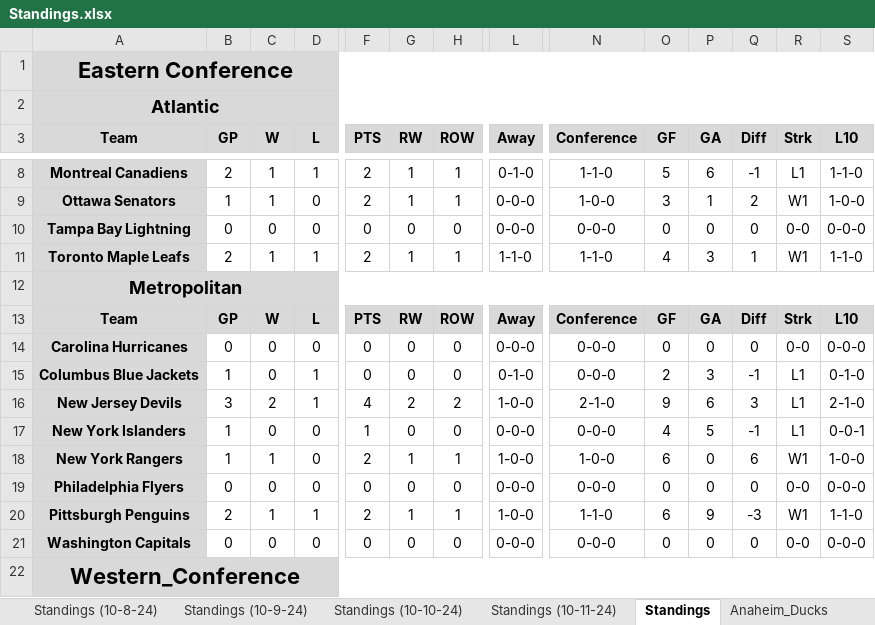
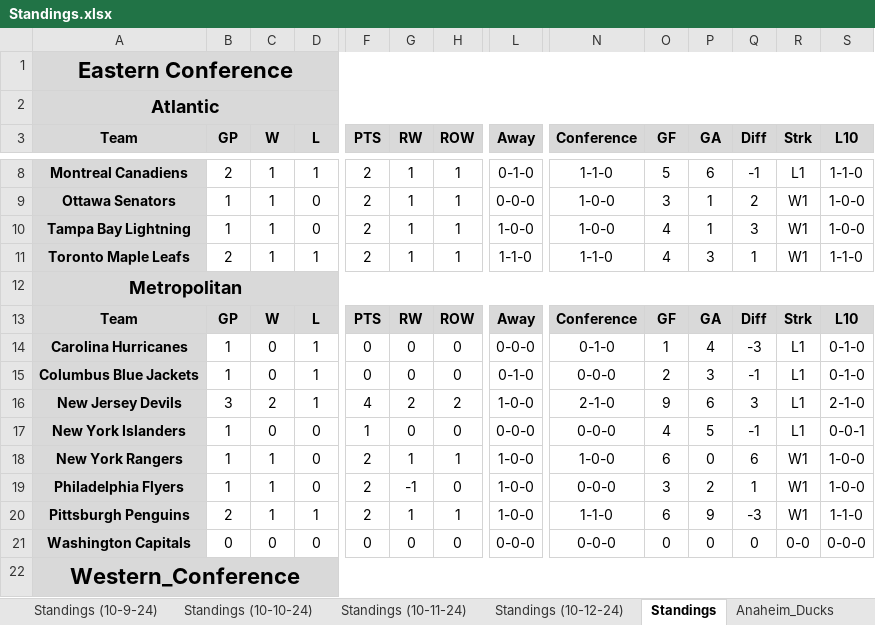
Before and after one commit to cmwrite/NHLStats, an Excel workbook: 2024_2025/Standings.xlsx, sheet Standings, drawn as a sheet; only a part is shown, gaps mark what is left out; values as stored, in another font and other column widths than the file's, no borders; the diff covers the shown part only; the diff names each change by its address in the sheet, - before the commit and + after, or states it on an @@ line.

Commit message:
Updated Standings, Box Scores
Data Input to EOD 10/11/24

```diff
--- a/2024_2025/Standings.xlsx (sheet Standings)
+++ b/2024_2025/Standings.xlsx (sheet Standings)
+sheet tab: Standings (10-12-24)
-B10 (GP): 0
+B10 (GP): 1
-C10 (W): 0
+C10 (W): 1
-F10 (PTS): 0
+F10 (PTS): 2
-G10 (RW): 0
+G10 (RW): 1
-H10 (ROW): 0
+H10 (ROW): 1
-L10 (Away): 0-0-0
+L10 (Away): 1-0-0
-N10 (Conference): 0-0-0
+N10 (Conference): 1-0-0
-O10 (GF): 0
+O10 (GF): 4
-P10 (GA): 0
+P10 (GA): 1
-Q10 (Diff): 0
+Q10 (Diff): 3
-R10 (Strk): 0-0
+R10 (Strk): W1
-S10 (L10): 0-0-0
+S10 (L10): 1-0-0
-B14 (GP): 0
+B14 (GP): 1
-D14 (L): 0
+D14 (L): 1
-N14 (Conference): 0-0-0
+N14 (Conference): 0-1-0
-O14 (GF): 0
+O14 (GF): 1
-P14 (GA): 0
+P14 (GA): 4
-Q14 (Diff): 0
+Q14 (Diff): -3
-R14 (Strk): 0-0
+R14 (Strk): L1
-S14 (L10): 0-0-0
+S14 (L10): 0-1-0
-B19 (GP): 0
+B19 (GP): 1
-C19 (W): 0
+C19 (W): 1
-F19 (PTS): 0
+F19 (PTS): 2
-G19 (RW): 0
+G19 (RW): -1
-L19 (Away): 0-0-0
+L19 (Away): 1-0-0
-O19 (GF): 0
+O19 (GF): 3
-P19 (GA): 0
+P19 (GA): 2
-Q19 (Diff): 0
+Q19 (Diff): 1
-R19 (Strk): 0-0
+R19 (Strk): W1
-S19 (L10): 0-0-0
+S19 (L10): 1-0-0
```
Also changed, not shown: 56 edited cells elsewhere in this sheet, sheet Standings (10-11-24), sheet Carolina_Hurricanes, sheet Tampa_Bay_Lightning, sheet Philadelphia_Flyers, sheet Winnipeg_Jets, sheet Chicago_Blackhawks, 4 more sheets, 2024_2025/BoxScores/October.xlsx.
